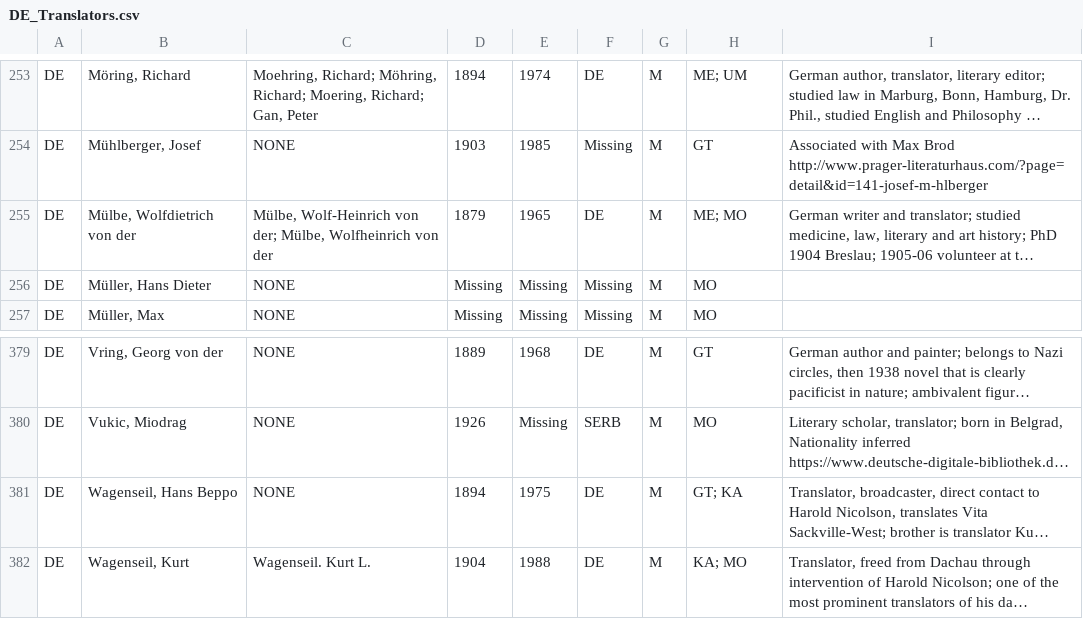
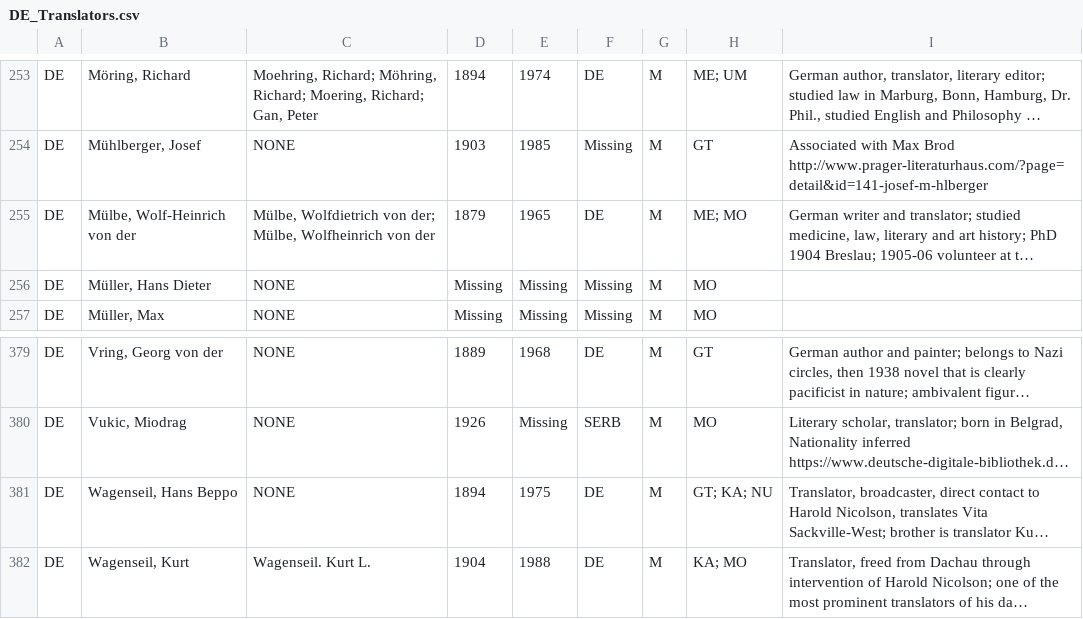
Before and after one commit to Spaces-of-Translation/SpaTrEM_Database, a CSV file: Datasets/translators/DE_Translators.csv, drawn as a sheet; only a part is shown, gaps mark what is left out; long unchanged cells end in …; the diff names each change by its address in the sheet, - before the commit and + after, or states it on an @@ line.

Commit message:
Small edits to datasets

```diff
--- a/Datasets/translators/DE_Translators.csv
+++ b/Datasets/translators/DE_Translators.csv
-B255: Mülbe, Wolfdietrich von der
+B255: Mülbe, Wolf-Heinrich von der
-C255: Mülbe, Wolf-Heinrich von der;…
+C255: Mülbe, Wolfdietrich von der;…
-H381: GT; KA
+H381: GT; KA; NU
```
Also changed, not shown: Datasets/translations/ME_Translations.csv, Datasets/translations/MO_Translations.csv.
